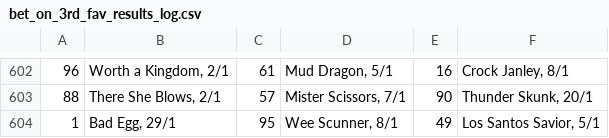
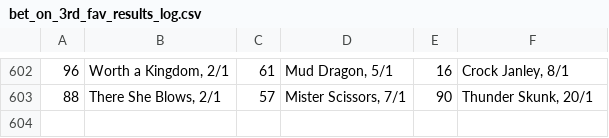
Before and after one commit to Maxim-Mazurok/gtao-betting, a CSV file: automation/bet_on_3rd_fav_results_log.csv, drawn as a sheet; only a part is shown, gaps mark what is left out.

```diff
--- a/automation/bet_on_3rd_fav_results_log.csv
+++ b/automation/bet_on_3rd_fav_results_log.csv
@@ -603,2 +603 @@
 88,"There She Blows, 2/1",57,"Mister Scissors, 7/1",90,"Thunder Skunk, 20/1"
-1,"Bad Egg, 29/1",95,"Wee Scunner, 8/1",49,"Los Santos Savior, 5/1"
```
Also changed, not shown: automation/bet_on_3rd_fav_line_up_log.csv, 1 other file.
